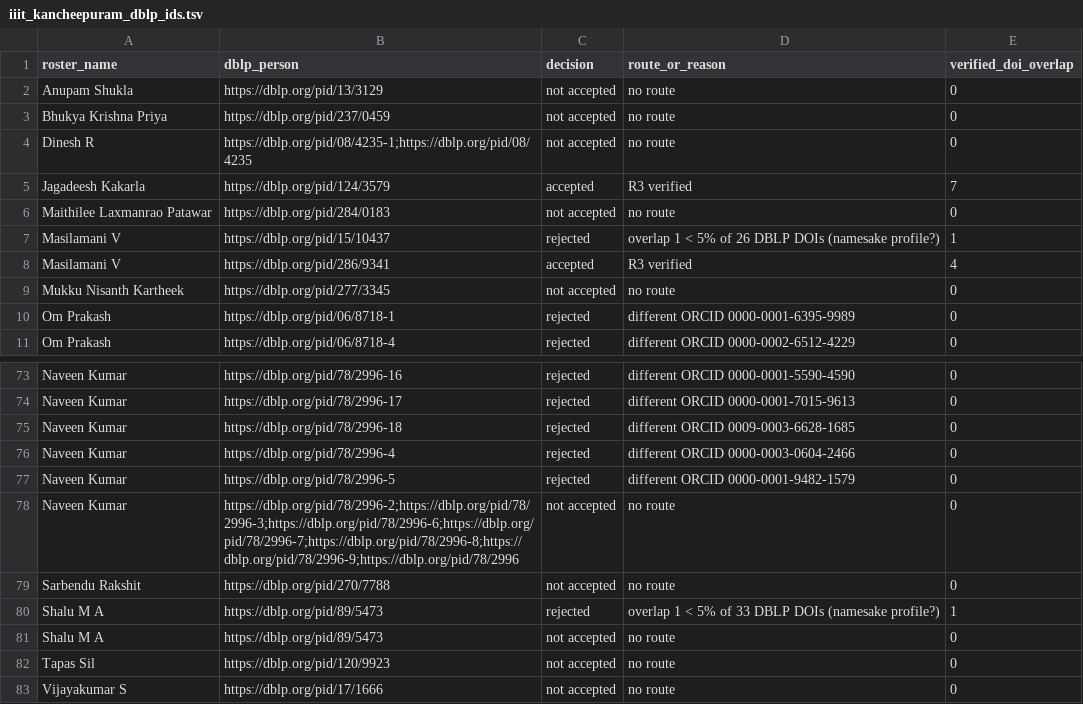
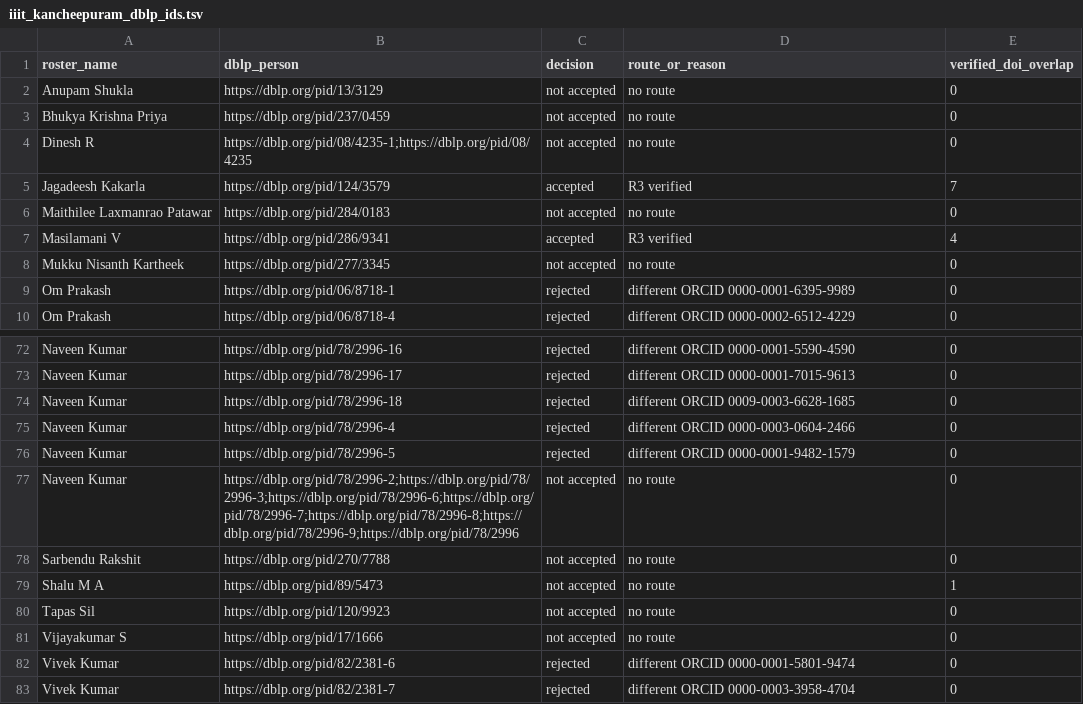
Before and after one commit to avi1o1/DPCN_A2_ResearchMapper, a TSV file: WebScrape/rosters/notes/iiit_kancheepuram_dblp_ids.tsv, drawn as a sheet; only a part is shown, gaps mark what is left out; the shorter side is filled out with more unchanged rows.

```diff
--- a/WebScrape/rosters/notes/iiit_kancheepuram_dblp_ids.tsv
+++ b/WebScrape/rosters/notes/iiit_kancheepuram_dblp_ids.tsv
@@ -6,3 +6,2 @@ Jagadeesh Kakarla	https://dblp.org/pid/124/3579	accepted	R3 verified	7
 Maithilee Laxmanrao Patawar	https://dblp.org/pid/284/0183	not accepted	no route	0
-Masilamani V	https://dblp.org/pid/15/10437	rejected	overlap 1 < 5% of 26 DBLP DOIs (namesake profile?)	1
 Masilamani V	https://dblp.org/pid/286/9341	accepted	R3 verified	4
@@ -79,4 +78,3 @@ Naveen Kumar	https://dblp.org/pid/78/2996-2;https://dblp.org/pid/78/2996-3;https
 Sarbendu Rakshit	https://dblp.org/pid/270/7788	not accepted	no route	0
-Shalu M A	https://dblp.org/pid/89/5473	rejected	overlap 1 < 5% of 33 DBLP DOIs (namesake profile?)	1
-Shalu M A	https://dblp.org/pid/89/5473	not accepted	no route	0
+Shalu M A	https://dblp.org/pid/89/5473	not accepted	no route	1
 Tapas Sil	https://dblp.org/pid/120/9923	not accepted	no route	0
```
Also changed, not shown: WebScrape/rosters/notes/iiit_allahabad_dblp_ids.tsv, WebScrape/rosters/notes/iiit_bangalore_dblp_ids.tsv, 12 other files.
